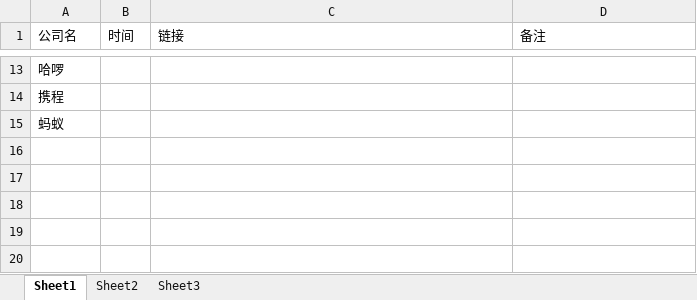
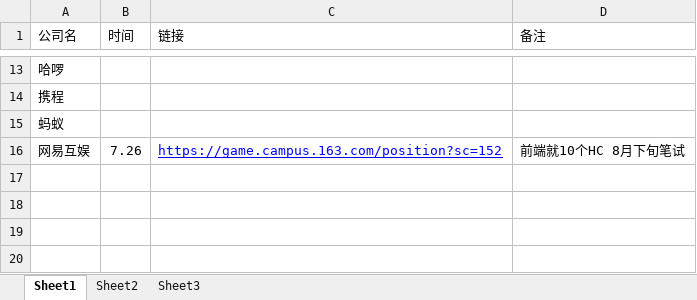
Before and after one commit to shenjipo/study-leetcode, an Excel workbook: 其它/秋招信息.xlsx, sheet Sheet1, drawn as a sheet; only a part is shown, gaps mark what is left out; values as stored, in another font and other column widths than the file's, no borders; the diff names each change by its address in the sheet, - before the commit and + after, or states it on an @@ line.

```diff
--- a/其它/秋招信息.xlsx (sheet Sheet1)
+++ b/其它/秋招信息.xlsx (sheet Sheet1)
-row 16: (empty)
+row 16: 网易互娱 | 7.26 | https://game.campus.163.com/position?sc=152 | 前端就10个HC 8月下旬笔试
```
Also changed, not shown: 44 other files.
